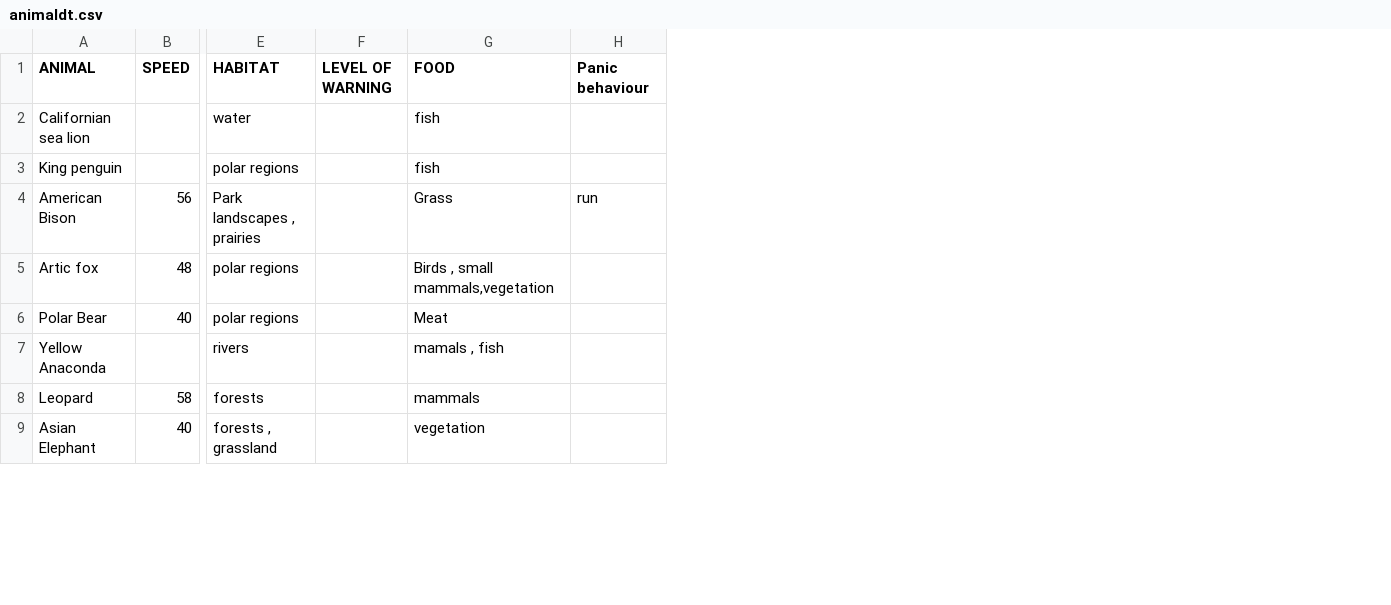
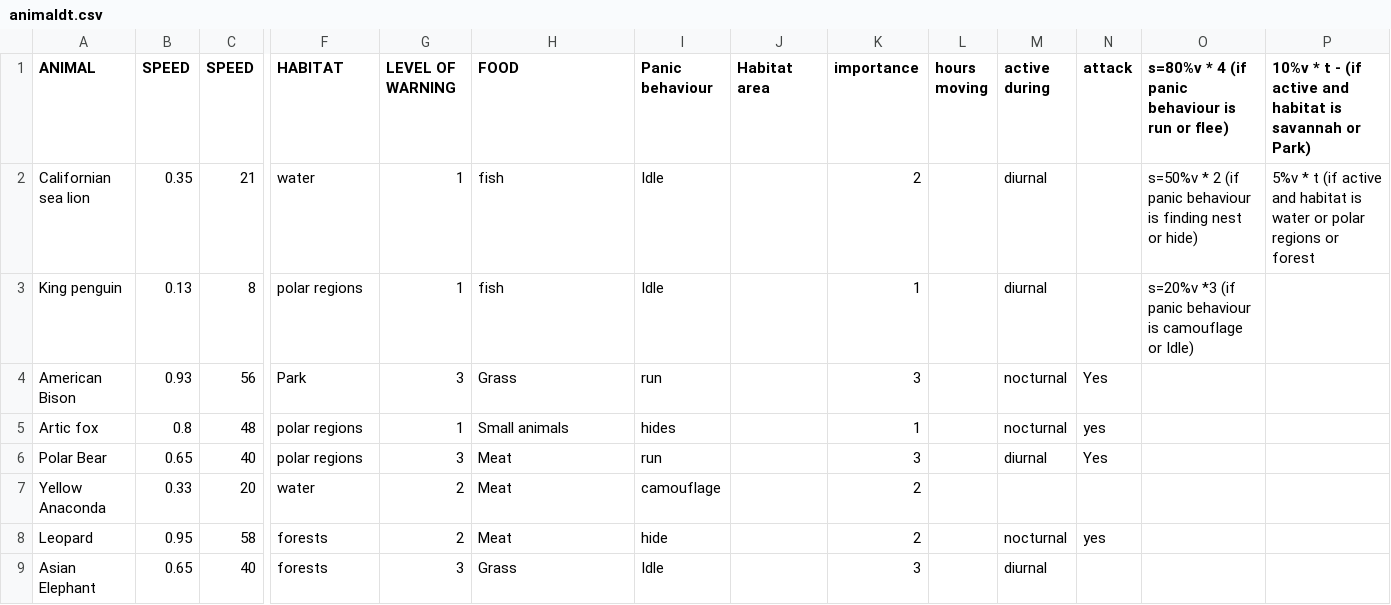
Before and after one commit to tarapakis/GEO1005, a CSV file: animaldt.csv, drawn as a sheet; only a part is shown, gaps mark what is left out; addresses are those after the commit; the diff covers the shown part only; the diff names each change by its address in the sheet, - before the commit and + after, or states it on an @@ line.

```diff
--- a/animaldt.csv
+++ b/animaldt.csv
+column B (SPEED), rows 2-9: 0.35 | 0.13 | 0.93 | 0.8 | 0.65 | 0.33 | 0.95 | 0.65
+column J (Habitat area), empty
+column K (importance), rows 2-9: 2 | 1 | 3 | 1 | 3 | 2 | 2 | 3
+column L (hours moving), empty
+column M (active during), rows 2-9: diurnal | diurnal | nocturnal | nocturnal | diurnal |  | nocturnal | diurnal
+column N (attack), rows 4-8: Yes | yes | Yes |  | yes
+column O, rows 1-3: s=80%v * 4 (if panic behaviour is run or flee) | s=50%v * 2 (if panic behaviour is finding nest or hide) | s=20%v *3 (if panic behaviour is camouflage or Idle)
+column P, rows 1-2: 10%v * t - (if active and habitat is savannah or Park) | 5%v * t (if active and habitat is water or polar regions or forest
-C2 (SPEED): (empty)
+C2 (SPEED): 21
-G2:G3 (LEVEL OF WARNING): (empty)
+G2:G3 (LEVEL OF WARNING): 1
-I2:I3 (Panic behaviour): (empty)
+I2:I3 (Panic behaviour): Idle
-C3 (SPEED): (empty)
+C3 (SPEED): 8
-F4 (HABITAT): Park landscapes , prairies
+F4 (HABITAT): Park
-G4 (LEVEL OF WARNING): (empty)
+G4 (LEVEL OF WARNING): 3
-G5 (LEVEL OF WARNING): (empty)
+G5 (LEVEL OF WARNING): 1
-H5 (FOOD): Birds , small mammals,vegetation
+H5 (FOOD): Small animals
-I5 (Panic behaviour): (empty)
+I5 (Panic behaviour): hides
-G6 (LEVEL OF WARNING): (empty)
+G6 (LEVEL OF WARNING): 3
-I6 (Panic behaviour): (empty)
+I6 (Panic behaviour): run
-C7 (SPEED): (empty)
+C7 (SPEED): 20
-F7 (HABITAT): rivers
+F7 (HABITAT): water
-G7:G8 (LEVEL OF WARNING): (empty)
+G7:G8 (LEVEL OF WARNING): 2
-H7 (FOOD): mamals , fish
+H7 (FOOD): Meat
-I7 (Panic behaviour): (empty)
+I7 (Panic behaviour): camouflage
-H8 (FOOD): mammals
+H8 (FOOD): Meat
-I8 (Panic behaviour): (empty)
+I8 (Panic behaviour): hide
-F9 (HABITAT): forests , grassland
+F9 (HABITAT): forests
-G9 (LEVEL OF WARNING): (empty)
+G9 (LEVEL OF WARNING): 3
-H9 (FOOD): vegetation
+H9 (FOOD): Grass
-I9 (Panic behaviour): (empty)
+I9 (Panic behaviour): Idle
```
Also changed, not shown: 6 removed rows and 92 edited cells elsewhere in this file, 4 other files.
